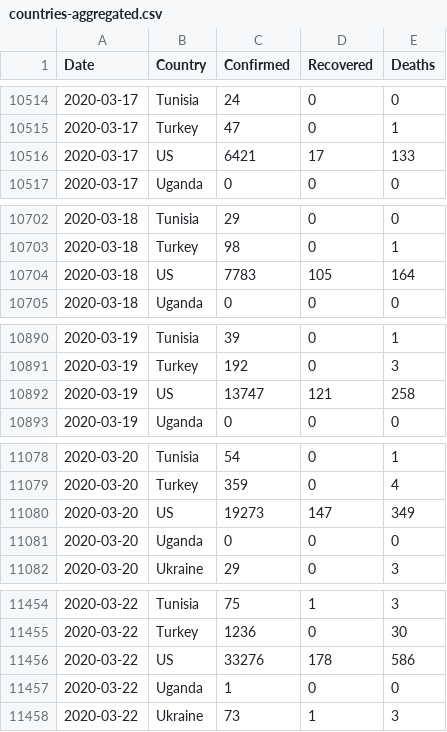
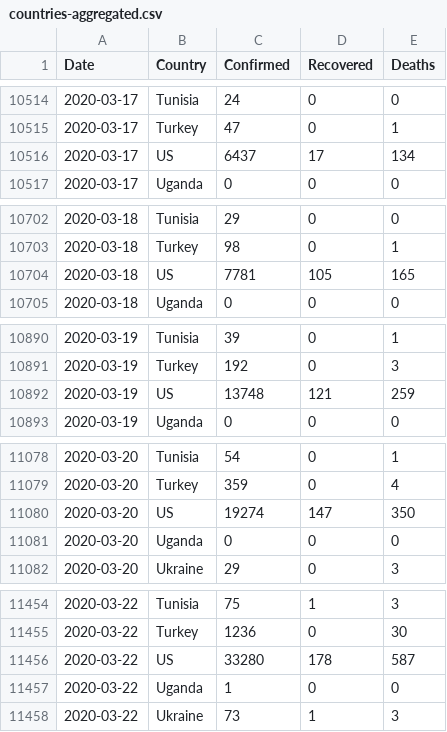
Before and after one commit to nikitasg/covid19-data, a CSV file: data/countries-aggregated.csv, drawn as a sheet; only a part is shown, gaps mark what is left out; the diff covers the shown part only.

```diff
--- a/data/countries-aggregated.csv
+++ b/data/countries-aggregated.csv
@@ -10515,3 +10515,3 @@ Date,Country,Confirmed,Recovered,Deaths
 2020-03-17,Turkey,47,0,1
-2020-03-17,US,6421,17,133
+2020-03-17,US,6437,17,134
 2020-03-17,Uganda,0,0,0
@@ -10703,3 +10703,3 @@ Date,Country,Confirmed,Recovered,Deaths
 2020-03-18,Turkey,98,0,1
-2020-03-18,US,7783,105,164
+2020-03-18,US,7781,105,165
 2020-03-18,Uganda,0,0,0
@@ -10891,3 +10891,3 @@ Date,Country,Confirmed,Recovered,Deaths
 2020-03-19,Turkey,192,0,3
-2020-03-19,US,13747,121,258
+2020-03-19,US,13748,121,259
 2020-03-19,Uganda,0,0,0
@@ -11079,3 +11079,3 @@ Date,Country,Confirmed,Recovered,Deaths
 2020-03-20,Turkey,359,0,4
-2020-03-20,US,19273,147,349
+2020-03-20,US,19274,147,350
 2020-03-20,Uganda,0,0,0
@@ -11455,3 +11455,3 @@ Date,Country,Confirmed,Recovered,Deaths
 2020-03-22,Turkey,1236,0,30
-2020-03-22,US,33276,178,586
+2020-03-22,US,33280,178,587
 2020-03-22,Uganda,1,0,0
```
Also changed, not shown: 55 edited cells elsewhere in this file, data/key-countries-pivoted.csv, data/worldwide-aggregated.csv, 2 other files.
